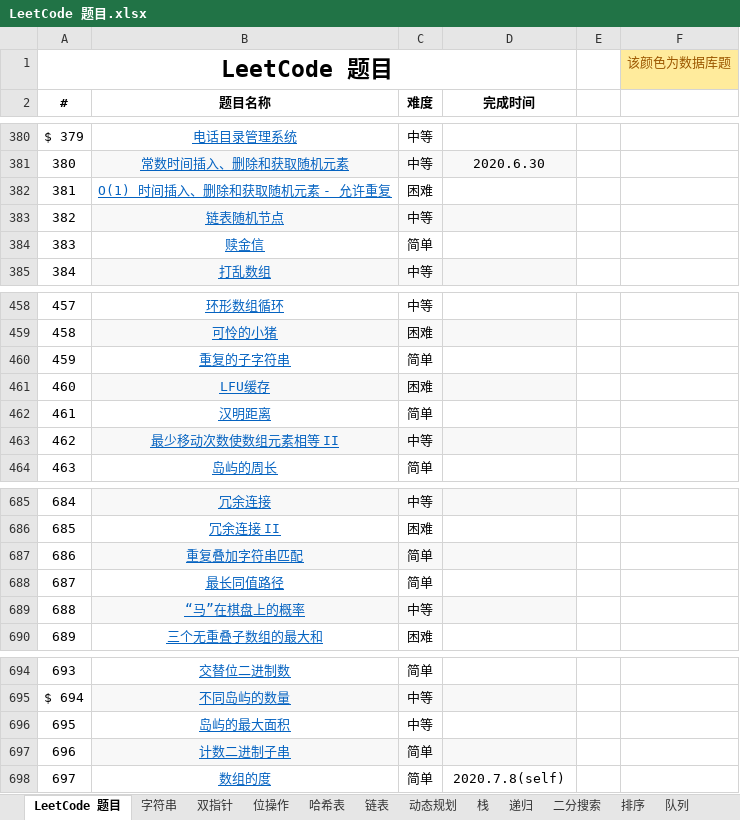
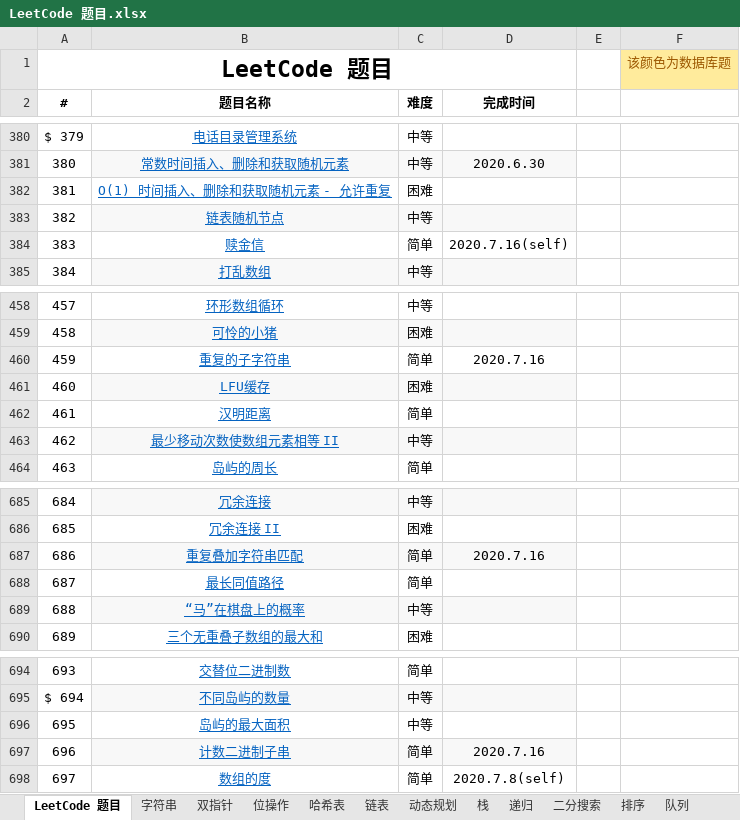
Before and after one commit to unwindfly/LeetCode, an Excel workbook: LeetCode 题目.xlsx, sheet LeetCode 题目, drawn as a sheet; only a part is shown, gaps mark what is left out; values as stored, in another font and other column widths than the file's, no borders; charts and pictures not drawn; the diff names each change by its address in the sheet, - before the commit and + after, or states it on an @@ line.

```diff
--- a/LeetCode 题目.xlsx (sheet LeetCode 题目)
+++ b/LeetCode 题目.xlsx (sheet LeetCode 题目)
-D384 (完成时间): (empty)
+D384 (完成时间): 2020.7.16(self)
-D460 (完成时间): (empty)
+D460 (完成时间): 2020.7.16
-D687 (完成时间): (empty)
+D687 (完成时间): 2020.7.16
-D697 (完成时间): (empty)
+D697 (完成时间): 2020.7.16
```
Also changed, not shown: sheet 字符串, 4 other files.
